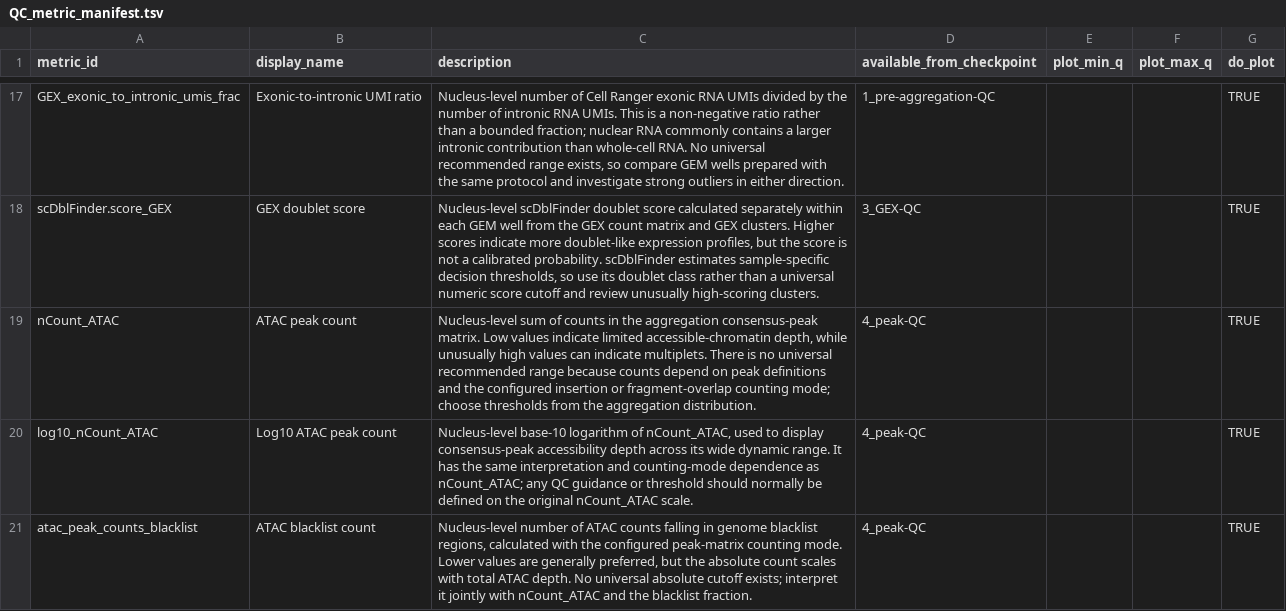
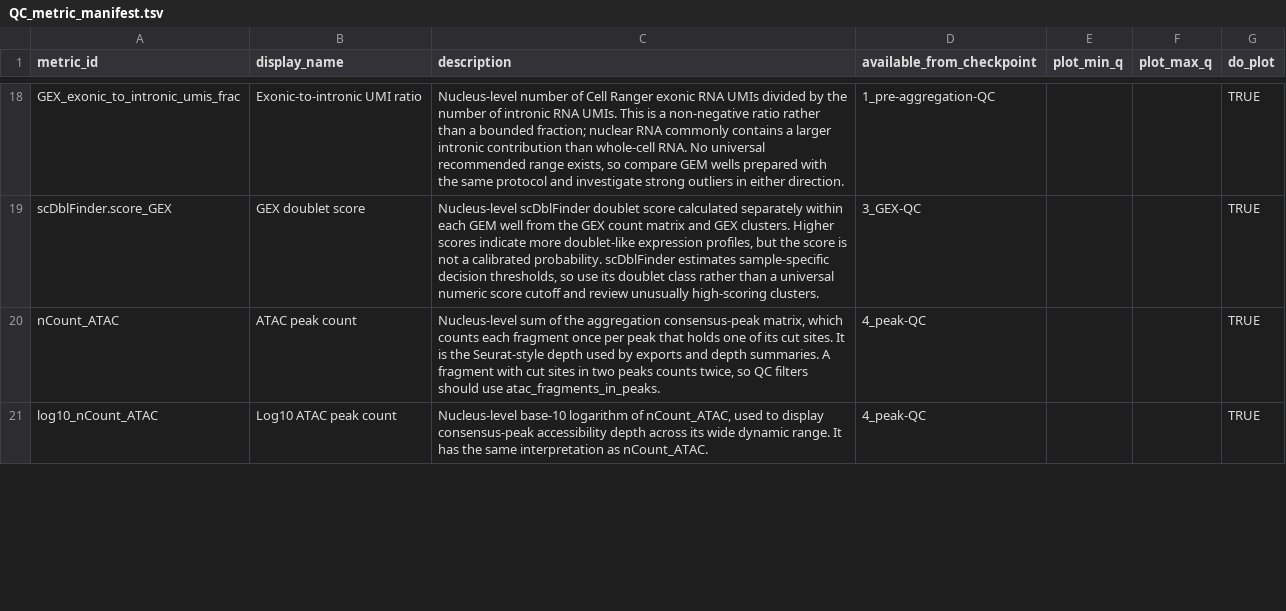
Before and after one commit to koefoeden/multiomeR, a TSV file: manifests/QC_metric_manifest.tsv, drawn as a sheet; only a part is shown, gaps mark what is left out; the diff covers the shown part only.

```diff
--- a/manifests/QC_metric_manifest.tsv
+++ b/manifests/QC_metric_manifest.tsv
@@ -18,4 +19,3 @@ GEX_exonic_to_intronic_umis_frac	Exonic-to-intronic UMI ratio	Nucleus-level numb
 scDblFinder.score_GEX	GEX doublet score	Nucleus-level scDblFinder doublet score calculated separately within each GEM well from the GEX count matrix and GEX clusters. Higher scores indicate more doublet-like expression profiles, but the score is not a calibrated probability. scDblFinder estimates sample-specific decision thresholds, so use its doublet class rather than a universal numeric score cutoff and review unusually high-scoring clusters.	3_GEX-QC			TRUE
-nCount_ATAC	ATAC peak count	Nucleus-level sum of counts in the aggregation consensus-peak matrix. Low values indicate limited accessible-chromatin depth, while unusually high values can indicate multiplets. There is no universal recommended range because counts depend on peak definitions and the configured insertion or fragment-overlap counting mode; choose thresholds from the aggregation distribution.	4_peak-QC			TRUE
-log10_nCount_ATAC	Log10 ATAC peak count	Nucleus-level base-10 logarithm of nCount_ATAC, used to display consensus-peak accessibility depth across its wide dynamic range. It has the same interpretation and counting-mode dependence as nCount_ATAC; any QC guidance or threshold should normally be defined on the original nCount_ATAC scale.	4_peak-QC			TRUE
-atac_peak_counts_blacklist	ATAC blacklist count	Nucleus-level number of ATAC counts falling in genome blacklist regions, calculated with the configured peak-matrix counting mode. Lower values are generally preferred, but the absolute count scales with total ATAC depth. No universal absolute cutoff exists; interpret it jointly with nCount_ATAC and the blacklist fraction.	4_peak-QC			TRUE
+nCount_ATAC	ATAC peak count	Nucleus-level sum of the aggregation consensus-peak matrix, which counts each fragment once per peak that holds one of its cut sites. It is the Seurat-style depth used by exports and depth summaries. A fragment with cut sites in two peaks counts twice, so QC filters should use atac_fragments_in_peaks.	4_peak-QC			TRUE
+log10_nCount_ATAC	Log10 ATAC peak count	Nucleus-level base-10 logarithm of nCount_ATAC, used to display consensus-peak accessibility depth across its wide dynamic range. It has the same interpretation as nCount_ATAC.	4_peak-QC			TRUE
```
Also changed, not shown: 1 added row and 7 edited cells elsewhere in this file, manifests/cfg_pipeline_parameters.tsv, website/data/public_defaults/cfg_pipeline_parameters.tsv, 16 other files.
